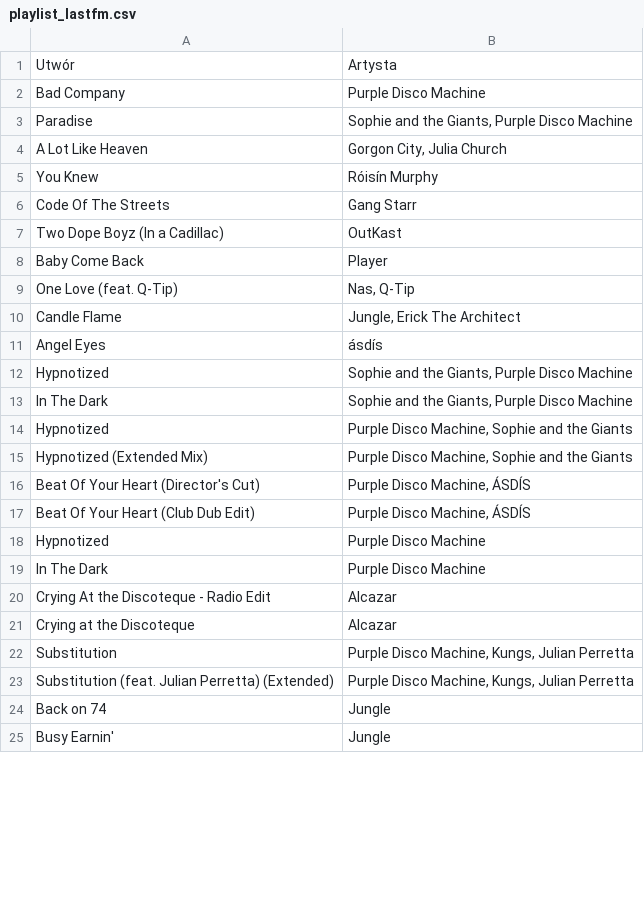
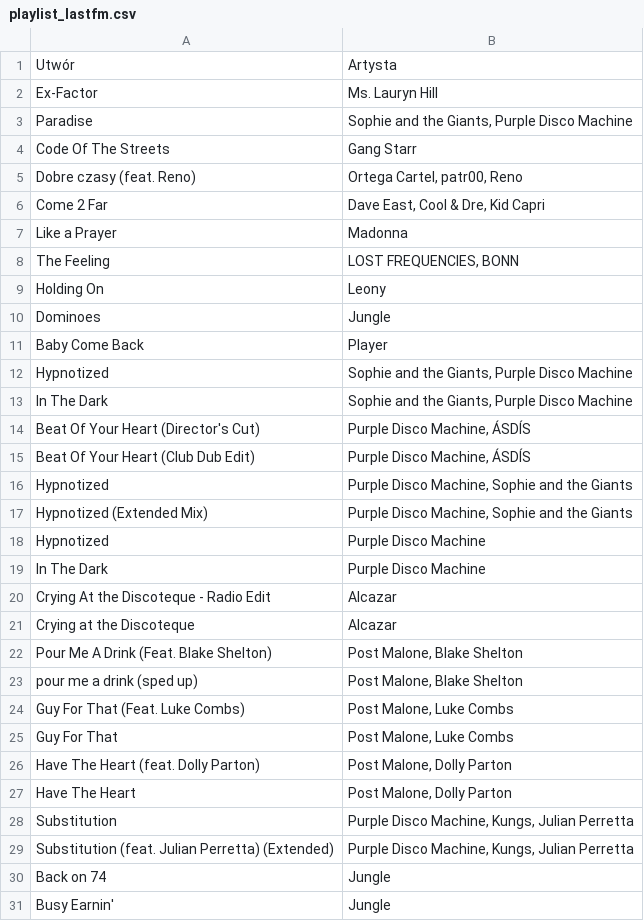
Before and after one commit to nocebo8/lastfm-playlist-automation, a CSV file: playlist_lastfm.csv, drawn as a sheet; only a part is shown; the diff covers the shown part only.

```diff
--- a/playlist_lastfm.csv
+++ b/playlist_lastfm.csv
@@ -1,18 +1,18 @@
 Utwór,Artysta
-Bad Company,Purple Disco Machine
+Ex-Factor,Ms. Lauryn Hill
 Paradise,"Sophie and the Giants, Purple Disco Machine"
-A Lot Like Heaven,"Gorgon City, Julia Church"
-You Knew,Róisín Murphy
 Code Of The Streets,Gang Starr
-Two Dope Boyz (In a Cadillac),OutKast
+Dobre czasy (feat. Reno),"Ortega Cartel, patr00, Reno"
+Come 2 Far,"Dave East, Cool & Dre, Kid Capri"
+Like a Prayer,Madonna
+The Feeling,"LOST FREQUENCIES, BONN"
+Holding On,Leony
+Dominoes,Jungle
 Baby Come Back,Player
-One Love (feat. Q-Tip),"Nas, Q-Tip"
-Candle Flame,"Jungle, Erick The Architect"
-Angel Eyes,ásdís
 Hypnotized,"Sophie and the Giants, Purple Disco Machine"
 In The Dark,"Sophie and the Giants, Purple Disco Machine"
+Beat Of Your Heart (Director's Cut),"Purple Disco Machine, ÁSDÍS"
+Beat Of Your Heart (Club Dub Edit),"Purple Disco Machine, ÁSDÍS"
 Hypnotized,"Purple Disco Machine, Sophie and the Giants"
 Hypnotized (Extended Mix),"Purple Disco Machine, Sophie and the Giants"
-Beat Of Your Heart (Director's Cut),"Purple Disco Machine, ÁSDÍS"
-Beat Of Your Heart (Club Dub Edit),"Purple Disco Machine, ÁSDÍS"
 Hypnotized,Purple Disco Machine
@@ -21,2 +21,8 @@ Crying At the Discoteque - Radio Edit,Alcazar
 Crying at the Discoteque,Alcazar
+Pour Me A Drink (Feat. Blake Shelton),"Post Malone, Blake Shelton"
+pour me a drink (sped up),"Post Malone, Blake Shelton"
+Guy For That (Feat. Luke Combs),"Post Malone, Luke Combs"
+Guy For That,"Post Malone, Luke Combs"
+Have The Heart (feat. Dolly Parton),"Post Malone, Dolly Parton"
+Have The Heart,"Post Malone, Dolly Parton"
 Substitution,"Purple Disco Machine, Kungs, Julian Perretta"
```
Also changed, not shown: 6 removed rows elsewhere in this file.
